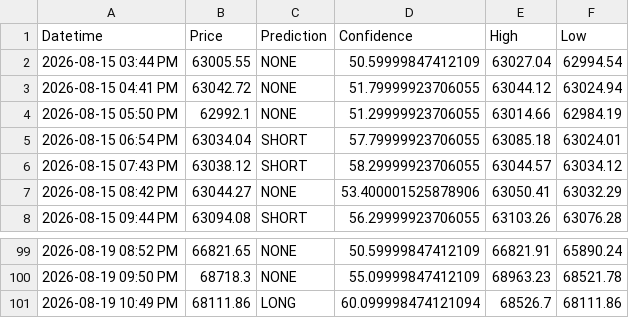
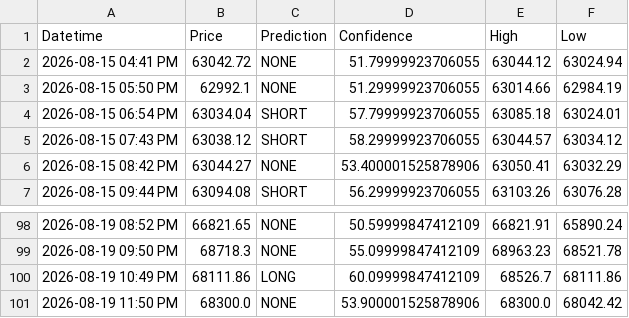
Before and after one commit to anashere/BTCDaddy, a CSV file: trade_log.csv, drawn as a sheet; only a part is shown, gaps mark what is left out.

```diff
--- a/trade_log.csv
+++ b/trade_log.csv
@@ -1,3 +1,2 @@
 Datetime,Price,Prediction,Confidence,High,Low
-2026-08-15 03:44 PM,63005.55,NONE,50.59999847412109,63027.04,62994.54
 2026-08-15 04:41 PM,63042.72,NONE,51.79999923706055,63044.12,63024.94
@@ -100,2 +99,3 @@ Datetime,Price,Prediction,Confidence,High,Low
 2026-08-19 09:50 PM,68718.3,NONE,55.09999847412109,68963.23,68521.78
-2026-08-19 10:49 PM,68111.86,LONG,60.099998474121094,68526.7,68111.86
+2026-08-19 10:49 PM,68111.86,LONG,60.09999847412109,68526.7,68111.86
+2026-08-19 11:50 PM,68300.0,NONE,53.900001525878906,68300.0,68042.42
```
